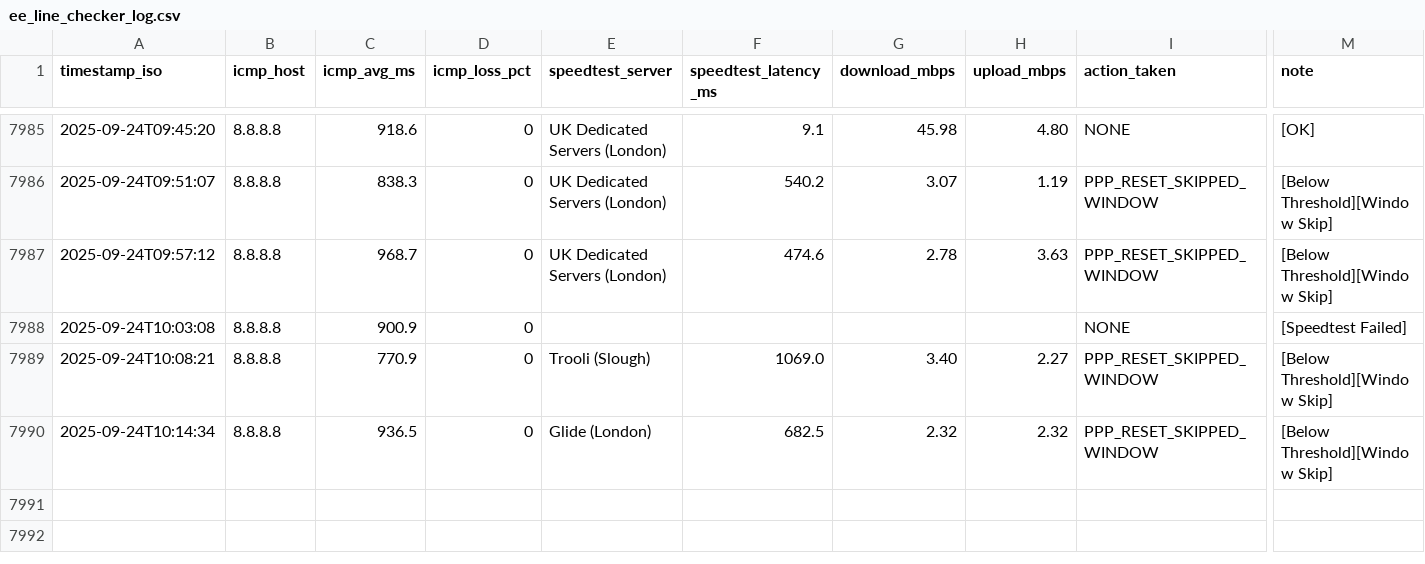
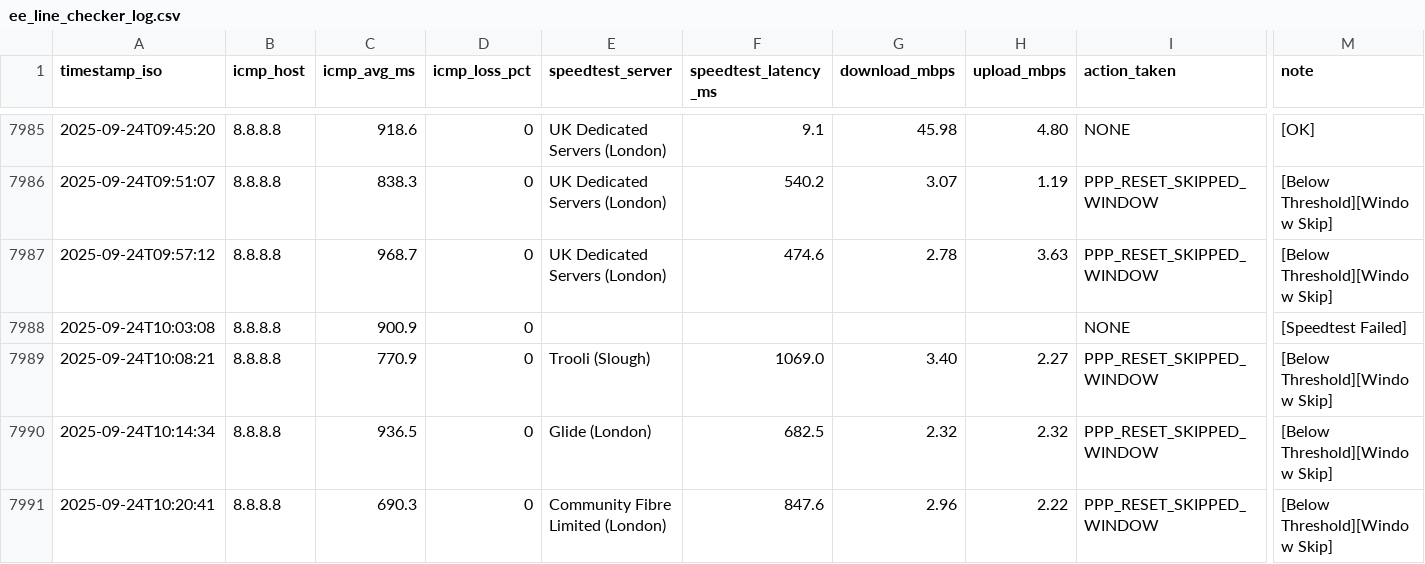
Before and after one commit to Justin0Brien/obrien.vision, a CSV file: ee_line_checker_log.csv, drawn as a sheet; only a part is shown, gaps mark what is left out; rows hold the shown columns only; the diff names each change by its address in the sheet, - before the commit and + after, or states it on an @@ line.

Commit message:
Add share chart for download speeds above 40 Mb/s and update log with new speedtest entry

```diff
--- a/ee_line_checker_log.csv
+++ b/ee_line_checker_log.csv
+row 7991: 2025-09-24T10:20:41 | 8.8.8.8 | 690.3 | 0 | Community Fibre Limited (London) | 847.6 | 2.96 | 2.22 | PPP_RESET_SKIPPED_WINDOW | [Below Threshold][Window Skip]
```
Also changed, not shown: 1 other file.
